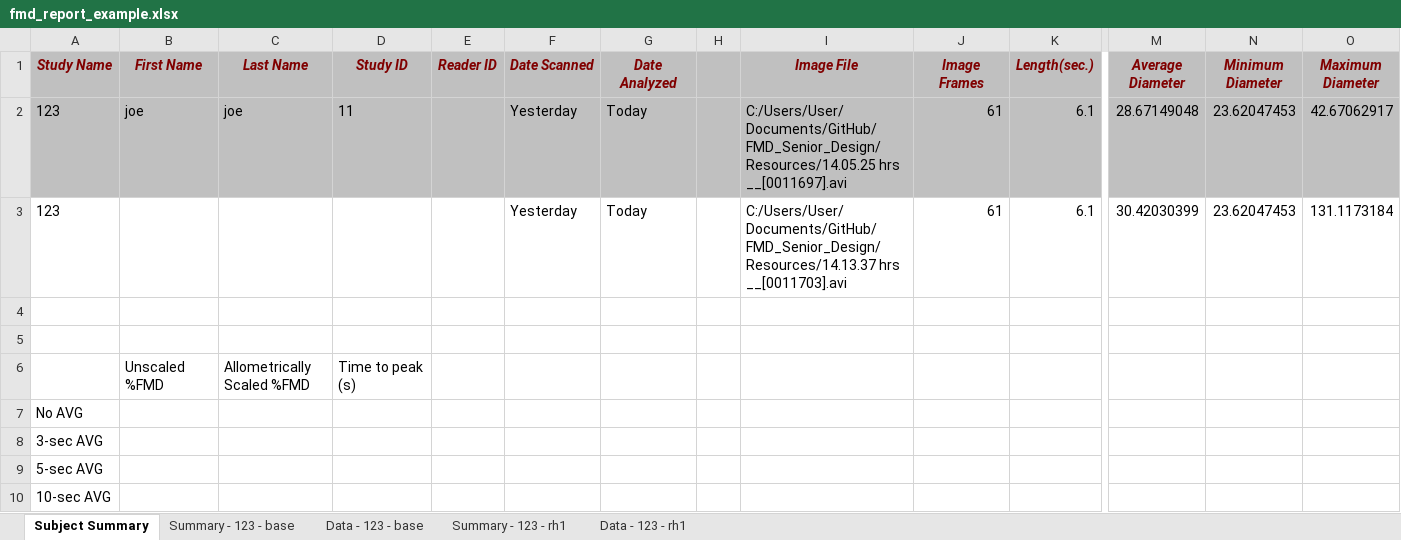
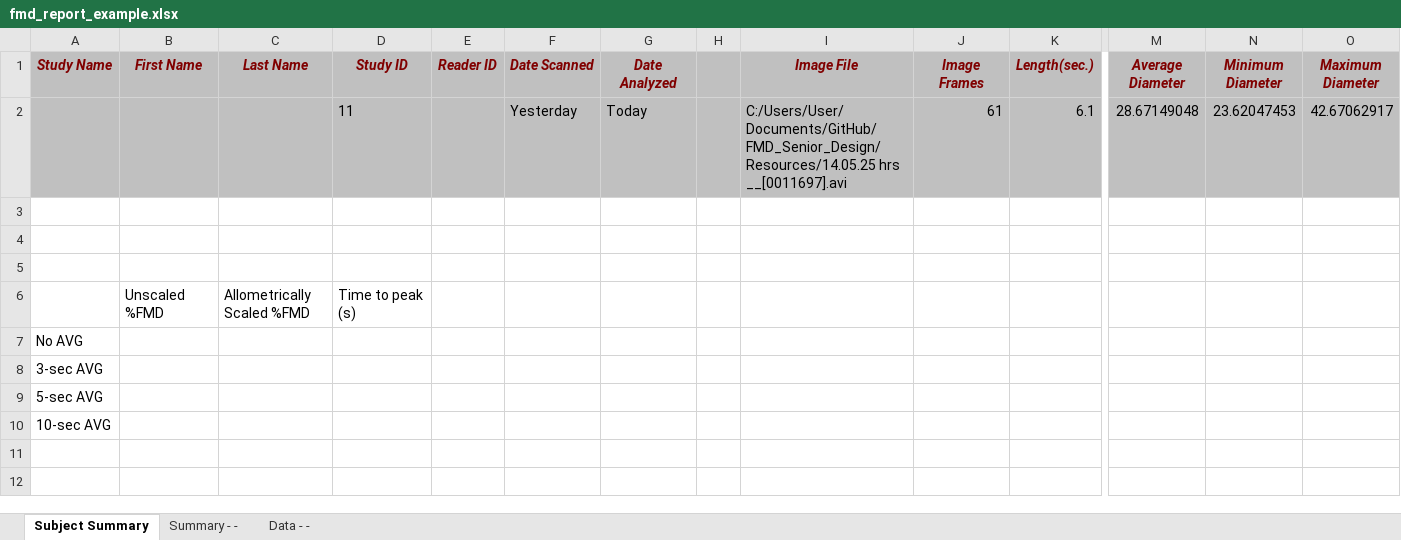
Before and after one commit to dwhips/FMD_Senior_Design, an Excel workbook: Banalyzer/GUI/fmd_report_example.xlsx, sheet Subject Summary, drawn as a sheet; only a part is shown, gaps mark what is left out; values as stored, in another font and other column widths than the file's, no borders; rows hold the shown columns only; the diff names each change by its address in the sheet, - before the commit and + after, or states it on an @@ line.

```diff
--- a/Banalyzer/GUI/fmd_report_example.xlsx (sheet Subject Summary)
+++ b/Banalyzer/GUI/fmd_report_example.xlsx (sheet Subject Summary)
-sheet tab: Summary - 123 - base
+sheet tab: Summary - -
-sheet tab: Data - 123 - base
+sheet tab: Data - -
-sheet tab: Summary - 123 - rh1
-sheet tab: Data - 123 - rh1
-A2 (Study Name): 123
+A2 (Study Name): (empty)
-B2 (First Name): joe
+B2 (First Name): (empty)
-C2 (Last Name): joe
+C2 (Last Name): (empty)
-row 3: 123 |  |  |  |  | Yesterday | Today |  | C:/Users/User/Documents/GitHub/FMD_Senior_Design/Resources/14.13.37 hrs __[0011703].avi | 61 | 6.1 | 30.42030399 | 23.62047453 | 131.1173184
+row 3: (empty)
```
Also changed, not shown: sheet Data - -, sheet Summary - -, charts or pictures, 3 other files.
